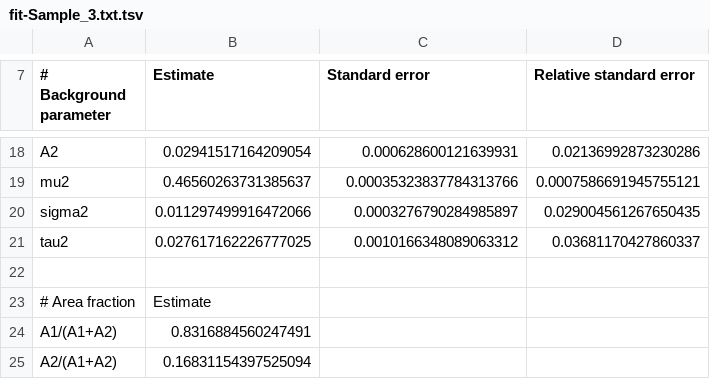
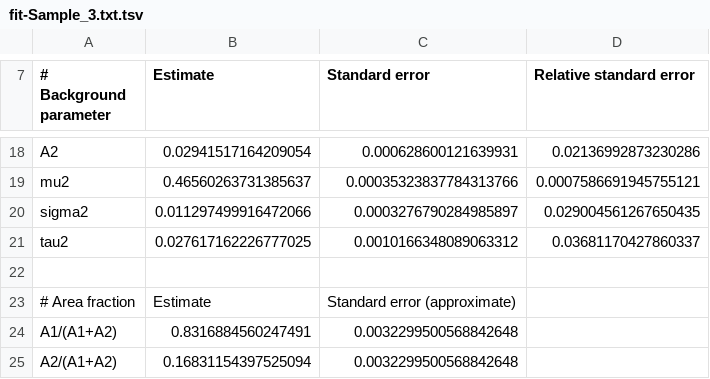
Before and after one commit to yawnoc/constituents-extraction, a TSV file: output/fit-Sample_3.txt.tsv, drawn as a sheet; only a part is shown, gaps mark what is left out.

```diff
--- a/output/fit-Sample_3.txt.tsv
+++ b/output/fit-Sample_3.txt.tsv
@@ -22,4 +22,4 @@ tau2	0.027617162226777025	0.0010166348089063312	0.03681170427860337
 
-# Area fraction	Estimate
-A1/(A1+A2)	0.8316884560247491
-A2/(A1+A2)	0.16831154397525094
+# Area fraction	Estimate	Standard error (approximate)
+A1/(A1+A2)	0.8316884560247491	0.0032299500568842648
+A2/(A1+A2)	0.16831154397525094	0.0032299500568842648
```
Also changed, not shown: output/fit-Sample_2.txt.tsv, output/fit-Sample_4.txt.tsv, 4 other files.
